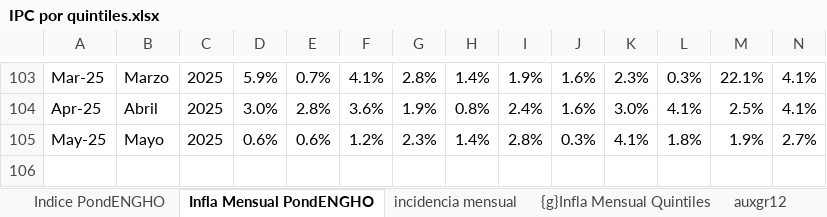
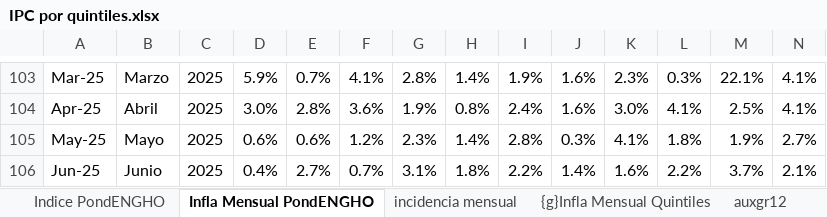
Before and after one commit to mrozada/brechas, an Excel workbook: docs/IPC por quintiles.xlsx, sheet Infla Mensual PondENGHO, drawn as a sheet; only a part is shown, gaps mark what is left out; values as stored, in another font and other column widths than the file's, no borders; conditional formats not drawn; rows hold the shown columns only; the diff names each change by its address in the sheet, - before the commit and + after, or states it on an @@ line.

```diff
--- a/docs/IPC por quintiles.xlsx (sheet Infla Mensual PondENGHO)
+++ b/docs/IPC por quintiles.xlsx (sheet Infla Mensual PondENGHO)
+row 106: Jun-25 | Junio | 2025 | 0.4% | 2.7% | 0.7% | 3.1% | 1.8% | 2.2% | 1.4% | 1.6% | 2.2% | 3.7% | 2.1%
```
Also changed, not shown: sheet Para R, sheet Infla Interanual PondENGHO, sheet Indice PondENGHO, sheet incidencia mensual, sheet auxgr12, formulas that keep their value, charts or pictures, 3 other files.
